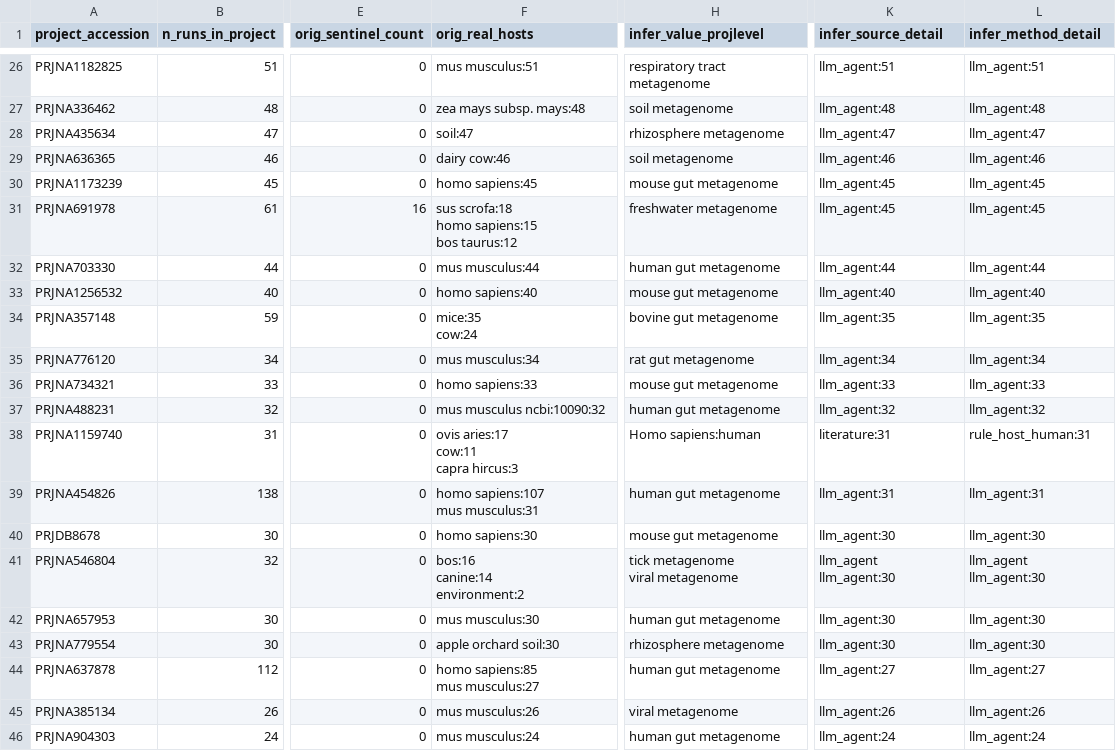
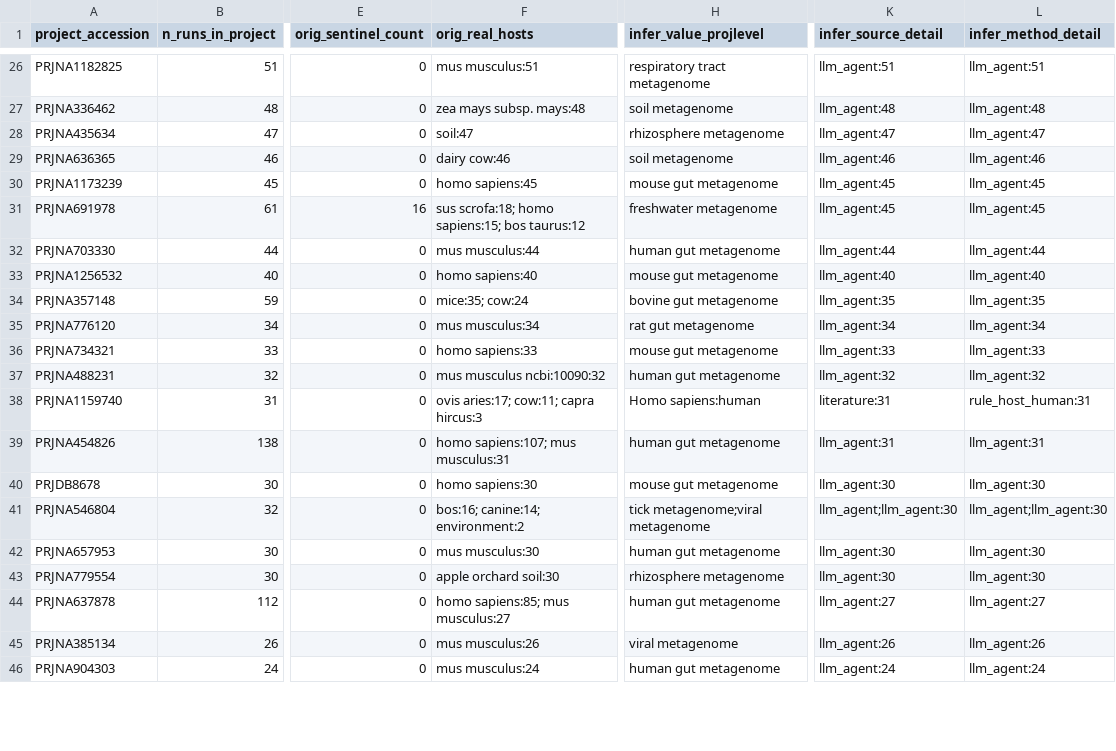
Before and after one commit to Jiarong-L/ENA_MetaData_Cleaning_Skill, a CSV file: Result_20100101_20260801/stat/host.realconflict_projects.csv, drawn as a sheet; only a part is shown, gaps mark what is left out; ↵ is a line break in a cell; the diff covers the shown part only; the diff names each change by its address in the sheet, - before the commit and + after, or states it on an @@ line.

Commit message:
view results - fix csv show cancel

```diff
--- a/Result_20100101_20260801/stat/host.realconflict_projects.csv
+++ b/Result_20100101_20260801/stat/host.realconflict_projects.csv
-F31 (orig_real_hosts): sus scrofa:18 ↵ homo sapiens:15 ↵ bos taurus:12
+F31 (orig_real_hosts): sus scrofa:18; homo sapiens:15; bos taurus:12
-F34 (orig_real_hosts): mice:35 ↵ cow:24
+F34 (orig_real_hosts): mice:35; cow:24
-F38 (orig_real_hosts): ovis aries:17 ↵ cow:11 ↵ capra hircus:3
+F38 (orig_real_hosts): ovis aries:17; cow:11; capra hircus:3
-F39 (orig_real_hosts): homo sapiens:107 ↵ mus musculus:31
+F39 (orig_real_hosts): homo sapiens:107; mus musculus:31
-F41 (orig_real_hosts): bos:16 ↵ canine:14 ↵ environment:2
+F41 (orig_real_hosts): bos:16; canine:14; environment:2
-H41 (infer_value_projlevel): tick metagenome ↵ viral metagenome
+H41 (infer_value_projlevel): tick metagenome;viral metagenome
-K41 (infer_source_detail): llm_agent ↵ llm_agent:30
+K41 (infer_source_detail): llm_agent;llm_agent:30
-L41 (infer_method_detail): llm_agent ↵ llm_agent:30
+L41 (infer_method_detail): llm_agent;llm_agent:30
-F44 (orig_real_hosts): homo sapiens:85 ↵ mus musculus:27
+F44 (orig_real_hosts): homo sapiens:85; mus musculus:27
```
Also changed, not shown: 83 edited cells elsewhere in this file, 1 other file.
